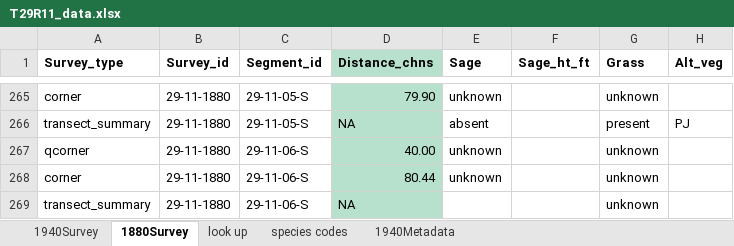
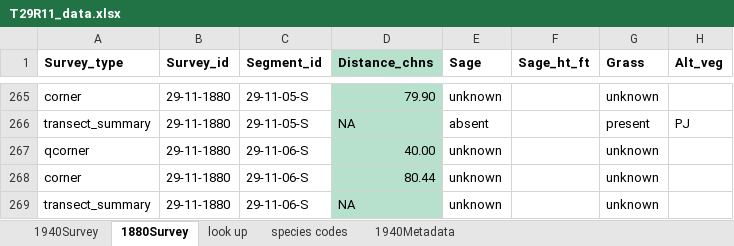
Before and after one commit to stevensjt/Sage_GLO, an Excel workbook: data/T29R11_data.xlsx, sheet 1880Survey, drawn as a sheet; only a part is shown, gaps mark what is left out; values as stored, in another font and other column widths than the file's, no borders; conditional formats not drawn; the diff names each change by its address in the sheet, - before the commit and + after, or states it on an @@ line.

```diff
--- a/data/T29R11_data.xlsx (sheet 1880Survey)
+++ b/data/T29R11_data.xlsx (sheet 1880Survey)
-E269 (Sage): (empty)
+E269 (Sage): unknown
```
Also changed, not shown: sheet 1940Survey, data/T30R11_data.xlsx, 2 other files.
